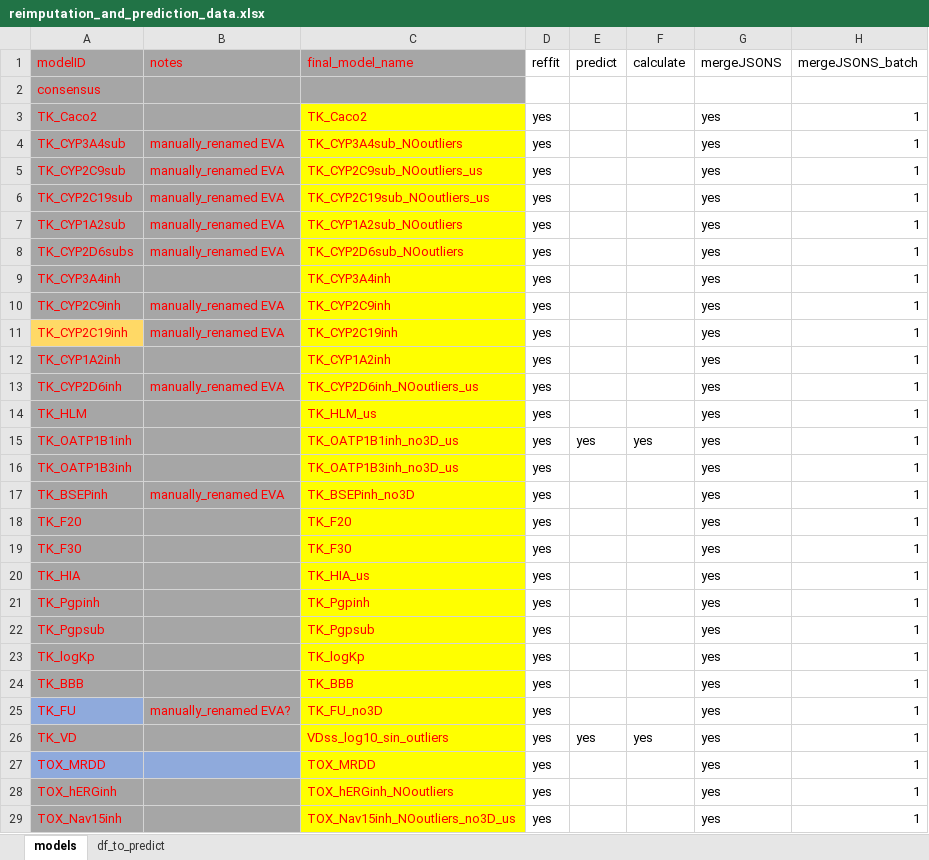
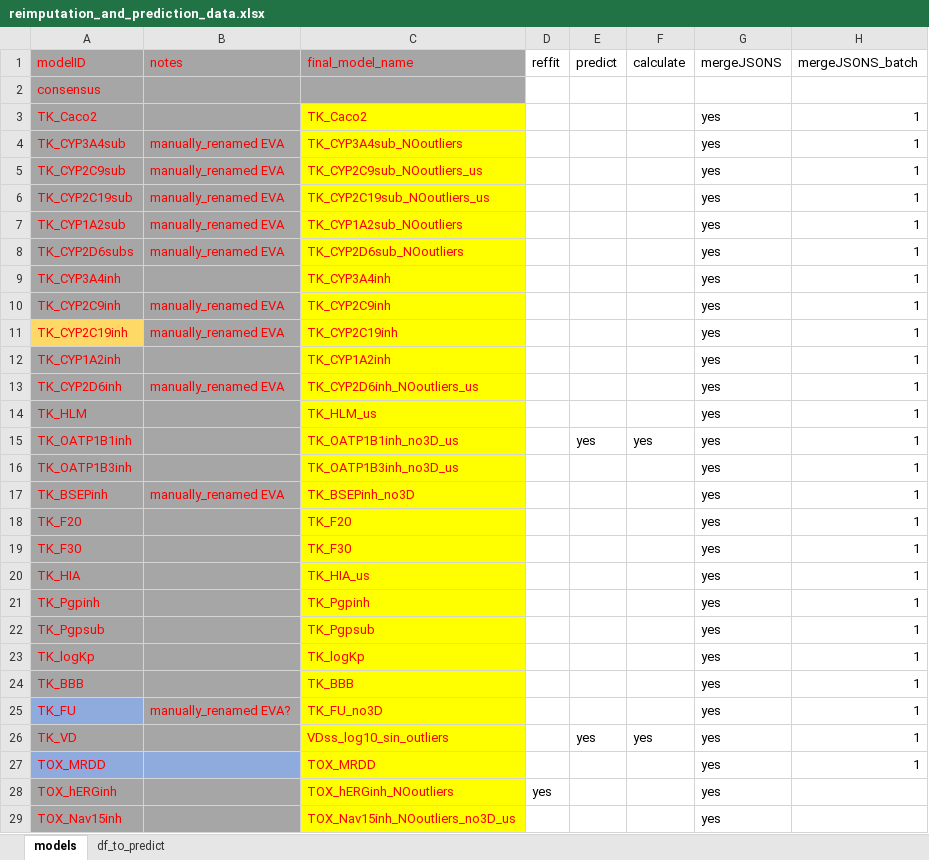
Before and after one commit to ProtoQSAR/IRB, an Excel workbook: scripts/reimputation_and_prediction/reimputation_and_prediction_data.xlsx, sheet models, drawn as a sheet; only a part is shown; values as stored, in another font and other column widths than the file's, no borders; the diff covers the shown part only; the diff names each change by its address in the sheet, - before the commit and + after, or states it on an @@ line.

Commit message:
Update reimputation_and_prediction_data.xlsx

```diff
--- a/scripts/reimputation_and_prediction/reimputation_and_prediction_data.xlsx (sheet models)
+++ b/scripts/reimputation_and_prediction/reimputation_and_prediction_data.xlsx (sheet models)
-D3:D27 (reffit): yes
+D3:D27 (reffit): (empty)
-H28:H29 (mergeJSONS_batch): 1
+H28:H29 (mergeJSONS_batch): (empty)
-D29 (reffit): yes
+D29 (reffit): (empty)
```
Also changed, not shown: 2 edited cells elsewhere in this sheet.
